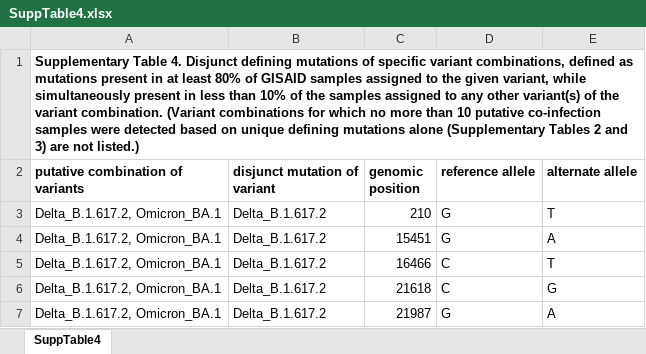
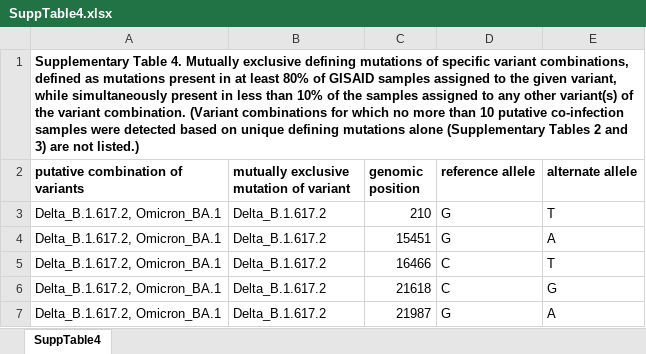
Before and after one commit to csabaiBio/SARSCoV2-coinf, an Excel workbook: SuppTables/SuppTable4.xlsx, sheet SuppTable4, drawn as a sheet; only a part is shown; values as stored, in another font and other column widths than the file's, no borders; the diff names each change by its address in the sheet, - before the commit and + after, or states it on an @@ line.

```diff
--- a/SuppTables/SuppTable4.xlsx (sheet SuppTable4)
+++ b/SuppTables/SuppTable4.xlsx (sheet SuppTable4)
-A1 (putative combination of variants): …Table 4. Disjunct defining mutations…
+A1 (putative combination of variants): …Table 4. Mutually exclusive defining mutations…
-B2: disjunct mutation of variant
+B2: mutually exclusive mutation of variant
```
Also changed, not shown: SuppTables/SuppTable1.xlsx, SuppTables/SuppTable2.xlsx, 20 other files.
